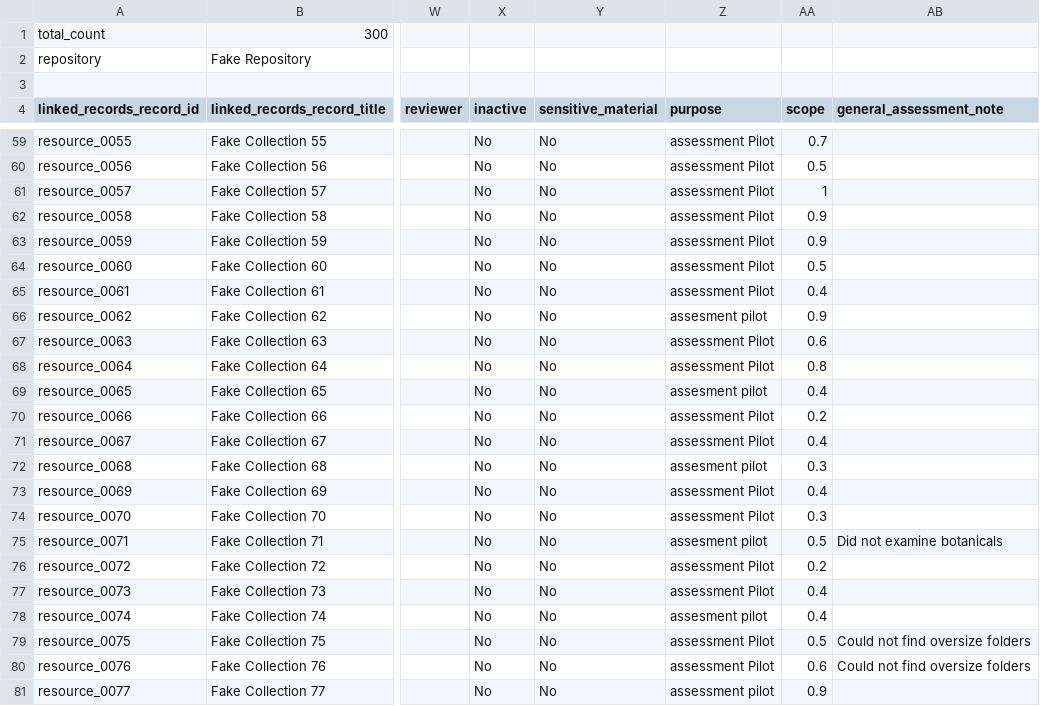
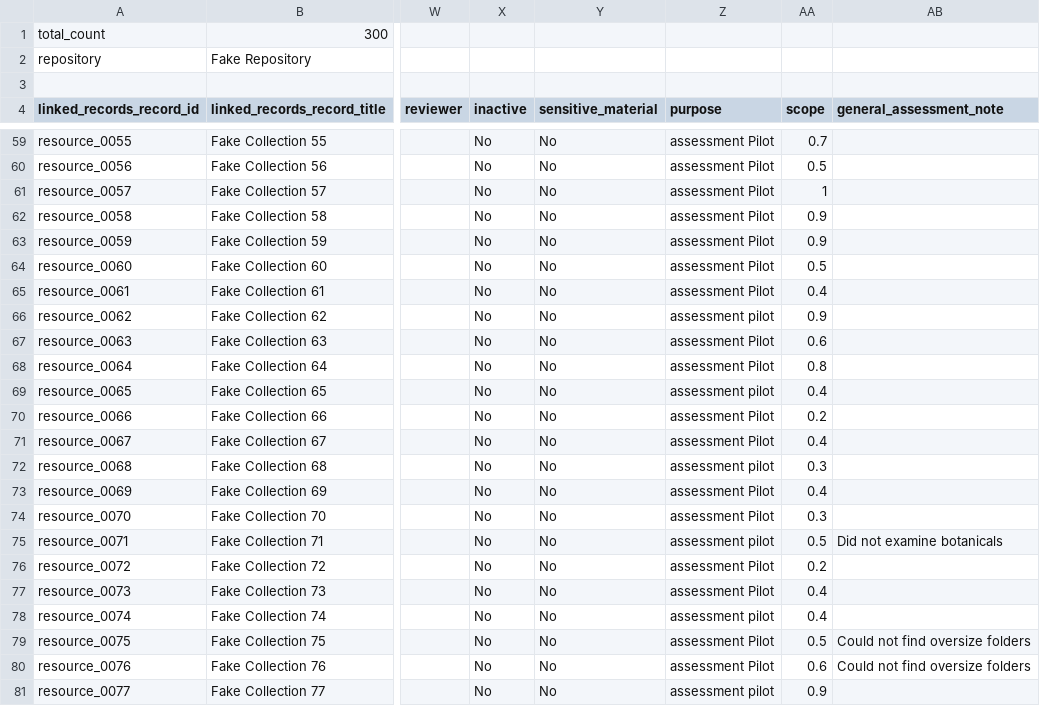
Before and after one commit to adgray987/collections-assessment-eda, a CSV file: data_raw/assessment_list_report.csv, drawn as a sheet; only a part is shown, gaps mark what is left out; the diff names each change by its address in the sheet, - before the commit and + after, or states it on an @@ line.

Commit message:
Fixed example data entry errors

```diff
--- a/data_raw/assessment_list_report.csv
+++ b/data_raw/assessment_list_report.csv
-Z66 (purpose): assesment pilot
+Z66 (purpose): assessment pilot
-Z69 (purpose): assesment pilot
+Z69 (purpose): assessment pilot
-Z72 (purpose): assesment pilot
+Z72 (purpose): assessment pilot
-Z75 (purpose): assesment pilot
+Z75 (purpose): assessment pilot
-Z78 (purpose): assesment pilot
+Z78 (purpose): assessment pilot
```
